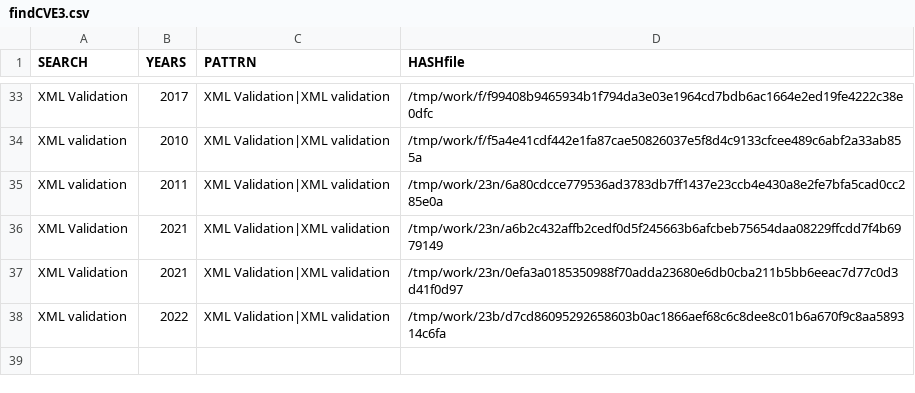
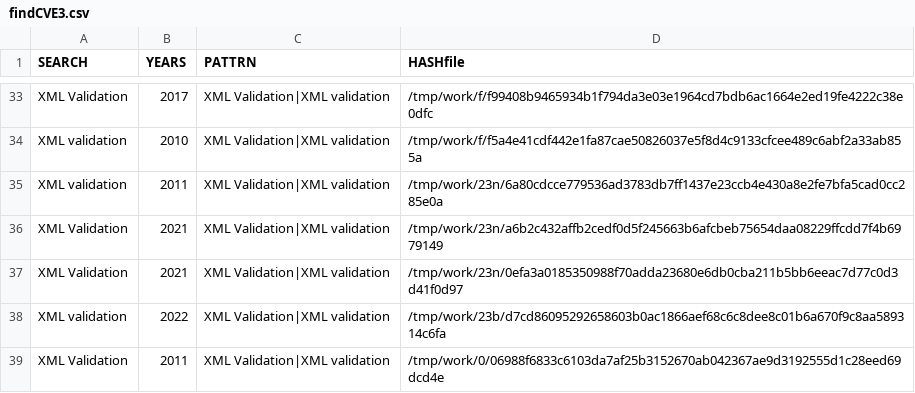
Before and after one commit to gergimentr/finder, a CSV file: results/findCVE3.csv, drawn as a sheet; only a part is shown, gaps mark what is left out.

```diff
--- a/results/findCVE3.csv
+++ b/results/findCVE3.csv
@@ -38 +38,2 @@ XML Validation, 2021 ,XML Validation|XML validation,/tmp/work/23n/0efa3a01853509
 XML validation, 2022 ,XML Validation|XML validation,/tmp/work/23b/d7cd86095292658603b0ac1866aef68c6c8dee8c01b6a670f9c8aa589314c6fa
+XML Validation, 2011 ,XML Validation|XML validation,/tmp/work/0/06988f6833c6103da7af25b3152670ab042367ae9d3192555d1c28eed69dcd4e
```
Also changed, not shown: results/findCVE4.csv, 3 other files.
